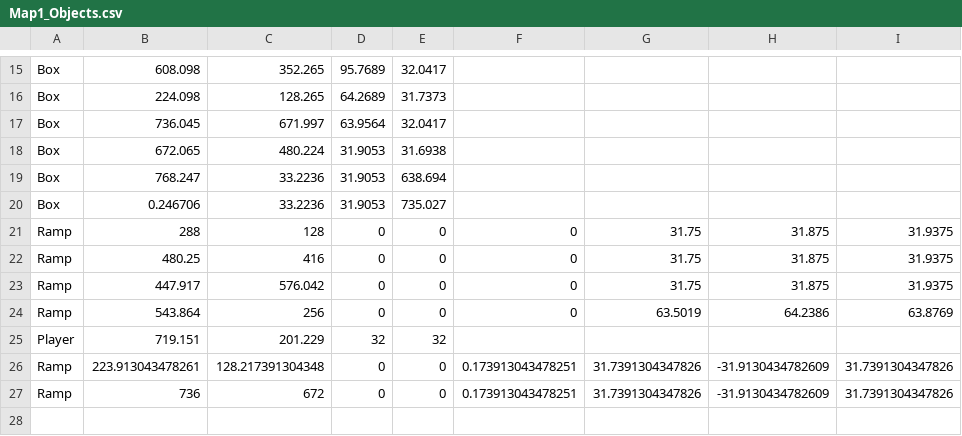
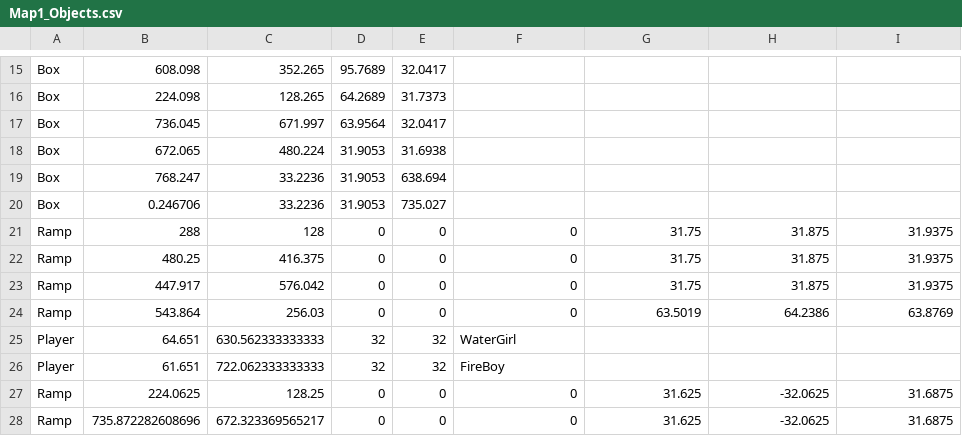
Before and after one commit to ufv-inf216/projeto-final-GuiFigueired0, a CSV file: Assets/Maps/Map1_Objects.csv, drawn as a sheet; only a part is shown, gaps mark what is left out.

```diff
--- a/Assets/Maps/Map1_Objects.csv
+++ b/Assets/Maps/Map1_Objects.csv
@@ -21,7 +21,8 @@ Box,0.246706,33.2236,31.9053,735.027,,,,
 Ramp,288,128,0,0,0,31.75,31.875,31.9375
-Ramp,480.25,416,0,0,0,31.75,31.875,31.9375
+Ramp,480.25,416.375,0,0,0,31.75,31.875,31.9375
 Ramp,447.917,576.042,0,0,0,31.75,31.875,31.9375
-Ramp,543.864,256,0,0,0,63.5019,64.2386,63.8769
-Player,719.151,201.229,32,32,,,,
-Ramp,223.913043478261,128.217391304348,0,0,0.173913043478251,31.7391304347826,-31.9130434782609,31.7391304347826
-Ramp,736,672,0,0,0.173913043478251,31.7391304347826,-31.9130434782609,31.7391304347826
+Ramp,543.864,256.03,0,0,0,63.5019,64.2386,63.8769
+Player,64.651,630.562333333333,32,32,WaterGirl,,,
+Player,61.651,722.062333333333,32,32,FireBoy,,,
+Ramp,224.0625,128.25,0,0,0,31.625,-32.0625,31.6875
+Ramp,735.872282608696,672.323369565217,0,0,0,31.625,-32.0625,31.6875
```
Also changed, not shown: 10 other files.
